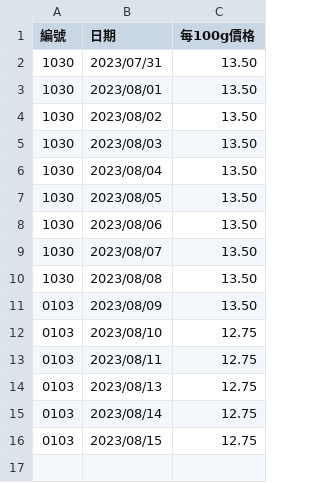
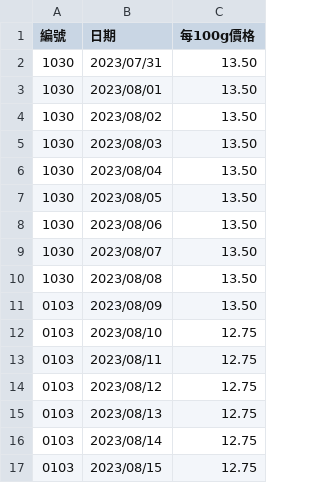
Before and after one commit to Juicewang94/flaskbookPricepro, a CSV file: apps/home/csvoutput/result3.csv, drawn as a sheet.

```diff
--- a/apps/home/csvoutput/result3.csv
+++ b/apps/home/csvoutput/result3.csv
@@ -13,2 +13,3 @@
 0103,2023/08/11,12.75
+0103,2023/08/12,12.75
 0103,2023/08/13,12.75
```
Also changed, not shown: apps/home/csvoutput/result1.csv, apps/home/csvoutput/result2.csv, 20 other files.
